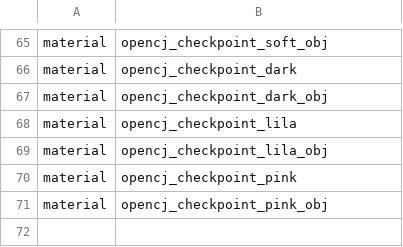
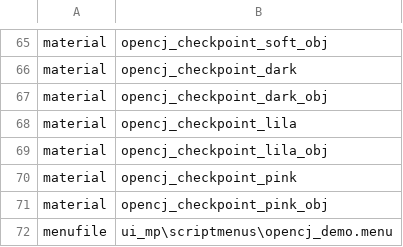
Before and after one commit to OpenCJ-org/client-mod, a CSV file: cod4/mod.csv, drawn as a sheet; only a part is shown, gaps mark what is left out.

Commit message:
Demo playback menu with controls

```diff
--- a/cod4/mod.csv
+++ b/cod4/mod.csv
@@ -71 +71,2 @@ material,opencj_checkpoint_pink
 material,opencj_checkpoint_pink_obj
+menufile,ui_mp\scriptmenus\opencj_demo.menu
```
Also changed, not shown: 3 other files.
